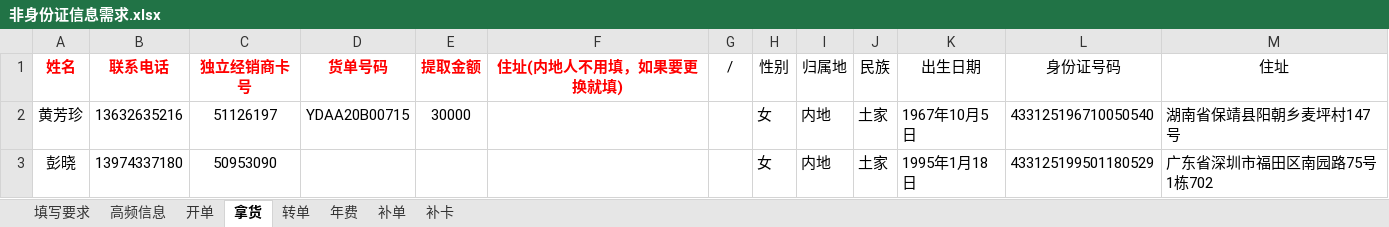
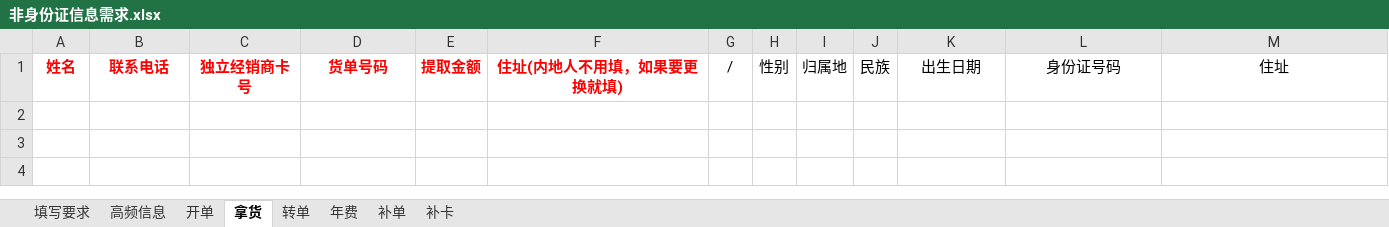
Before and after one commit to Dufren-Gong/id_card_mlsd_paddle-ocr_edit, an Excel workbook: 模版/非身份证信息需求.xlsx, sheet 拿货, drawn as a sheet; values as stored, in another font and other column widths than the file's, no borders; the diff names each change by its address in the sheet, - before the commit and + after, or states it on an @@ line.

```diff
--- a/模版/非身份证信息需求.xlsx (sheet 拿货)
+++ b/模版/非身份证信息需求.xlsx (sheet 拿货)
-row 2: 黄芳珍 | 13632635216 | 51126197 | YDAA20B00715 | 30000 |  |  | 女 | 内地 | 土家 | 1967年10月5日 | 433125196710050540 | 湖南省保靖县阳朝乡麦坪村147号
-row 3: 彭晓 | 13974337180 | 50953090 |  |  |  |  | 女 | 内地 | 土家 | 1995年1月18日 | 433125199501180529 | 广东省深圳市福田区南园路75号1栋702
```
Also changed, not shown: sheet 填写要求, sheet 高频信息, sheet 转单, sheet 开单, sheet 补卡, sheet 年费, 1 more sheet, 40 other files.
